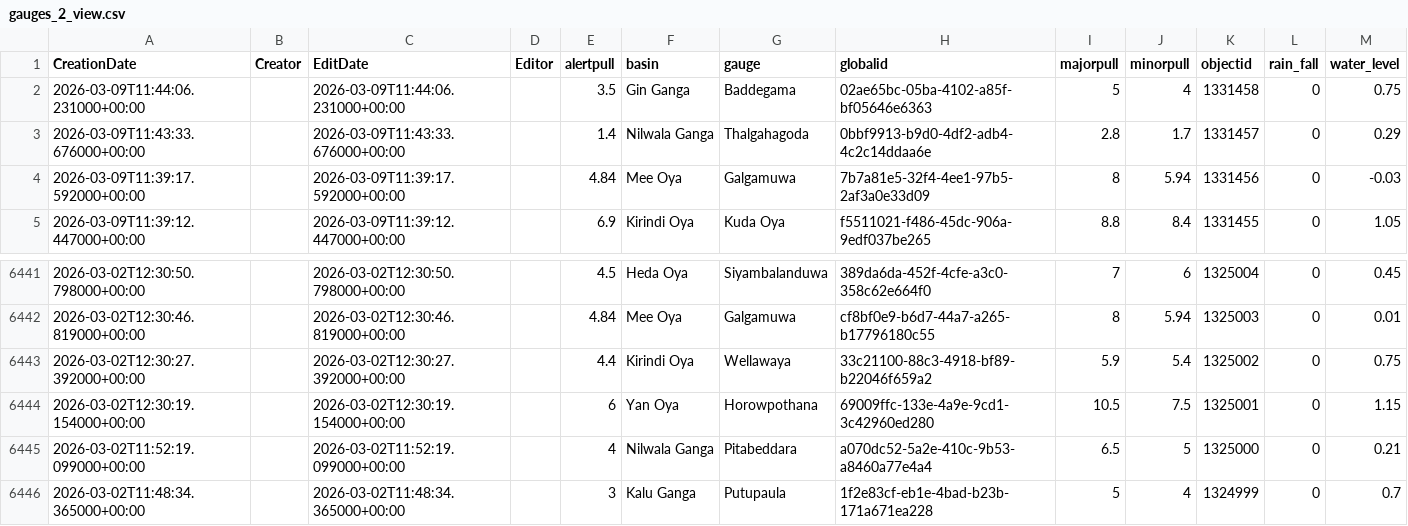
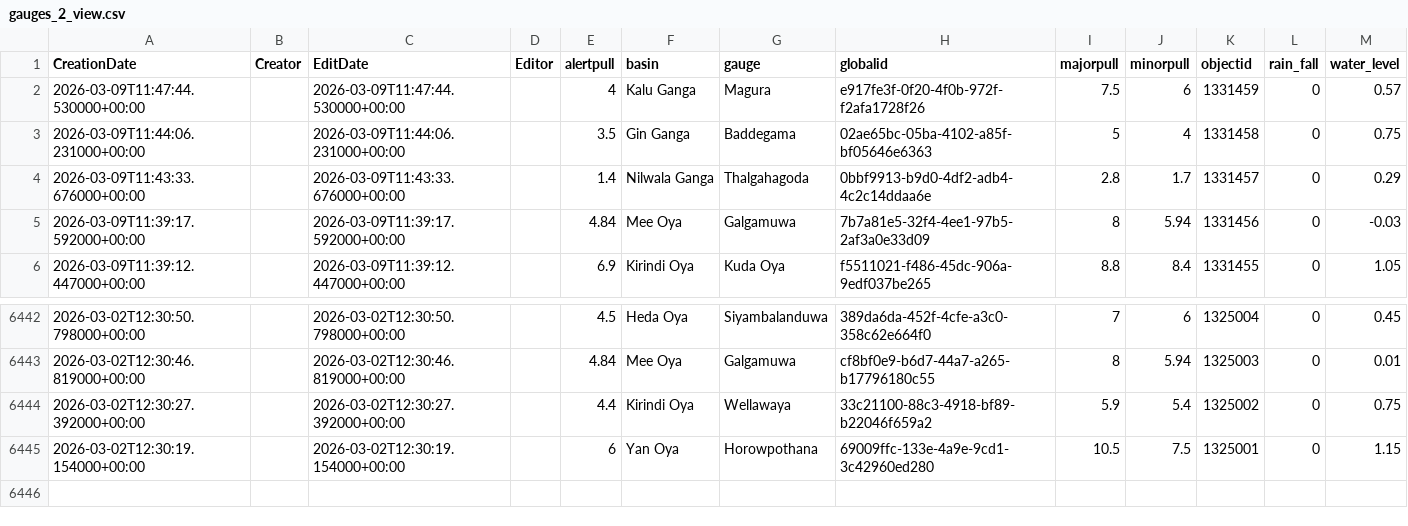
Before and after one commit to enigmazero-net/rise-lk-flood-data, a CSV file: data/gauges_2_view.csv, drawn as a sheet; only a part is shown, gaps mark what is left out; removed rows and columns are numbered as before the commit, all else as after; the diff names each change by its address in the sheet, - before the commit and + after, or states it on an @@ line.

```diff
--- a/data/gauges_2_view.csv
+++ b/data/gauges_2_view.csv
+row 2: 2026-03-09T11:47:44.530000+00:00 |  | 2026-03-09T11:47:44.530000+00:00 |  | 4 | Kalu Ganga | Magura | e917fe3f-0f20-4f0b-972f-f2afa1728f26 | 7.5 | 6 | 1331459 | 0 | 0.57
-row 6445: 2026-03-02T11:52:19.099000+00:00 |  | 2026-03-02T11:52:19.099000+00:00 |  | 4 | Nilwala Ganga | Pitabeddara | a070dc52-5a2e-410c-9b53-a8460a77e4a4 | 6.5 | 5 | 1325000 | 0 | 0.21
-row 6446: 2026-03-02T11:48:34.365000+00:00 |  | 2026-03-02T11:48:34.365000+00:00 |  | 3 | Kalu Ganga | Putupaula | 1f2e83cf-eb1e-4bad-b23b-171a671ea228 | 5 | 4 | 1324999 | 0 | 0.7
```
Also changed, not shown: 1 other file.
